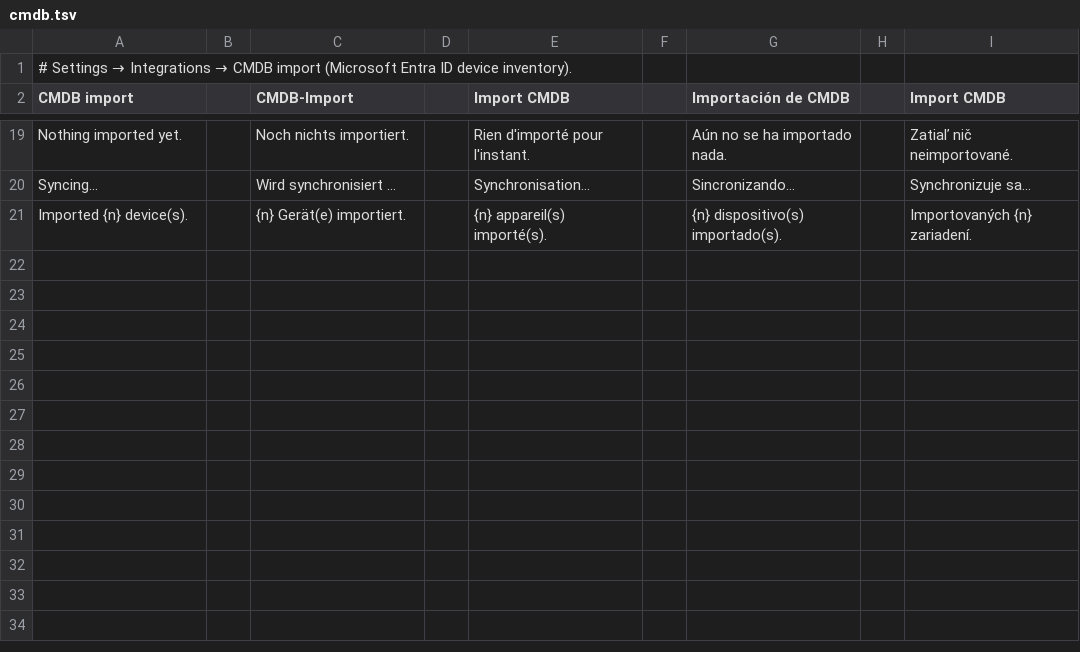
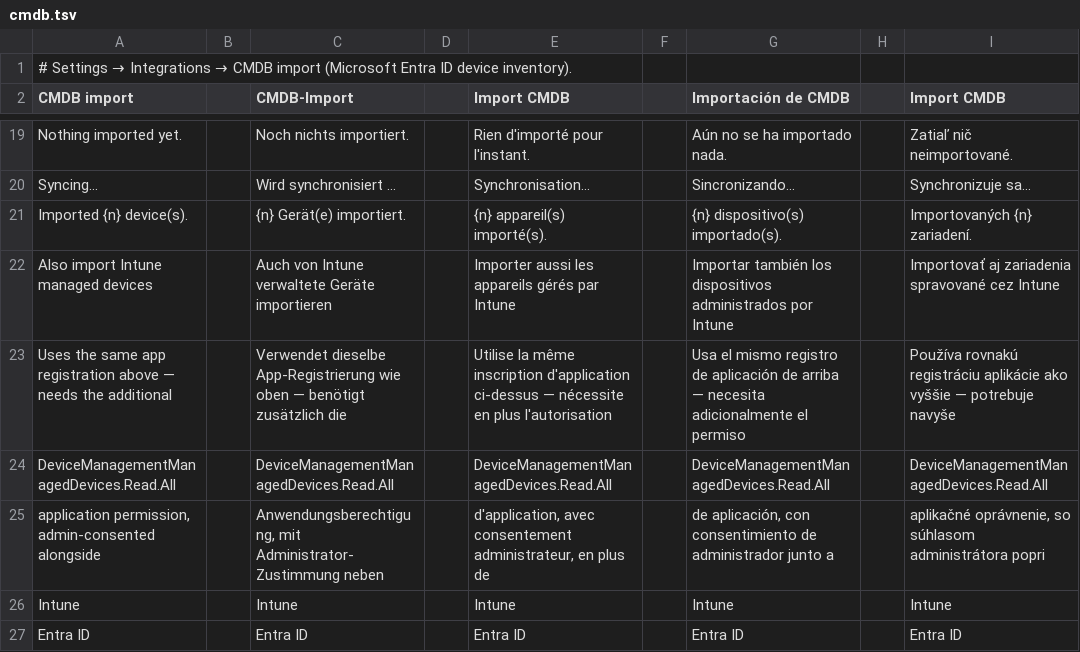
Before and after one commit to stefanmesaros/denis, a TSV file: tools/i18n/cmdb.tsv, drawn as a sheet; only a part is shown, gaps mark what is left out; the diff names each change by its address in the sheet, - before the commit and + after, or states it on an @@ line.

```diff
--- a/tools/i18n/cmdb.tsv
+++ b/tools/i18n/cmdb.tsv
+row 22: Also import Intune managed devices |  | Auch von Intune verwaltete Geräte importieren |  | Importer aussi les appareils gérés par Intune |  | Importar también los dispositivos administrados por Intune |  | Importovať aj zariadenia spravované cez Intune
+row 23: Uses the same app registration above — needs the additional |  | Verwendet dieselbe App-Registrierung wie oben — benötigt zusätzlich die |  | Utilise la même inscription d'application ci-dessus — nécessite en plus l'autorisation |  | Usa el mismo registro de aplicación de arriba — necesita adicionalmente el permiso |  | Používa rovnakú registráciu aplikácie ako vyššie — potrebuje navyše
+row 24: DeviceManagementManagedDevices.Read.All |  | DeviceManagementManagedDevices.Read.All |  | DeviceManagementManagedDevices.Read.All |  | DeviceManagementManagedDevices.Read.All |  | DeviceManagementManagedDevices.Read.All
+row 25: application permission, admin-consented alongside |  | Anwendungsberechtigung, mit Administrator-Zustimmung neben |  | d'application, avec consentement administrateur, en plus de |  | de aplicación, con consentimiento de administrador junto a |  | aplikačné oprávnenie, so súhlasom administrátora popri
+row 26: Intune |  | Intune |  | Intune |  | Intune |  | Intune
+row 27: Entra ID |  | Entra ID |  | Entra ID |  | Entra ID |  | Entra ID
```
Also changed, not shown: 12 other files.
